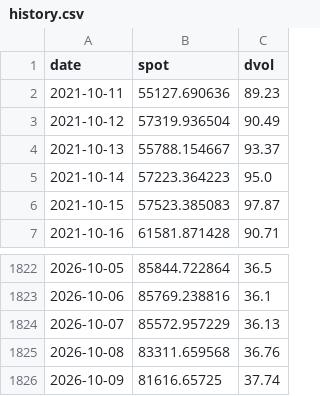
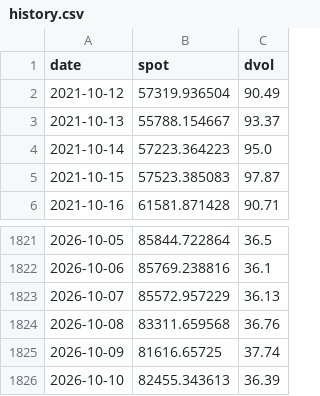
Before and after one commit to SunnyAlexV/options-analytics-kdb, a CSV file: streamlit_app/bundle_all/history.csv, drawn as a sheet; only a part is shown, gaps mark what is left out; removed rows and columns are numbered as before the commit, all else as after; the diff names each change by its address in the sheet, - before the commit and + after, or states it on an @@ line.

```diff
--- a/streamlit_app/bundle_all/history.csv
+++ b/streamlit_app/bundle_all/history.csv
-row 2: 2021-10-11 | 55127.690636 | 89.23
+row 1826: 2026-10-10 | 82455.343613 | 36.39
```
Also changed, not shown: 36 other files.
